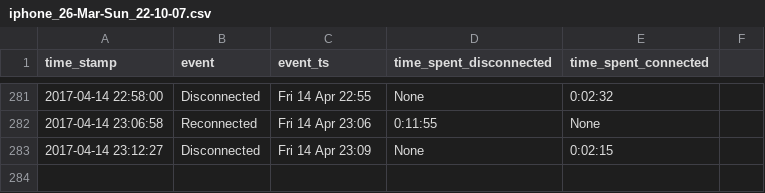
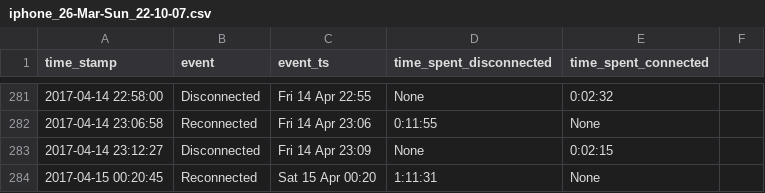
Before and after one commit to miggec/nmap-scan, a CSV file: csvs/iphone_26-Mar-Sun_22-10-07.csv, drawn as a sheet; only a part is shown, gaps mark what is left out.

Commit message:
autocommit @ Sat-15-Apr_00-20-45

```diff
--- a/csvs/iphone_26-Mar-Sun_22-10-07.csv
+++ b/csvs/iphone_26-Mar-Sun_22-10-07.csv
@@ -283 +283,2 @@ time_stamp, event, event_ts, time_spent_disconnected, time_spent_connected,
 2017-04-14 23:12:27,Disconnected,Fri 14 Apr 23:09,None,0:02:15,
+2017-04-15 00:20:45,Reconnected,Sat 15 Apr 00:20,1:11:31,None,
```
